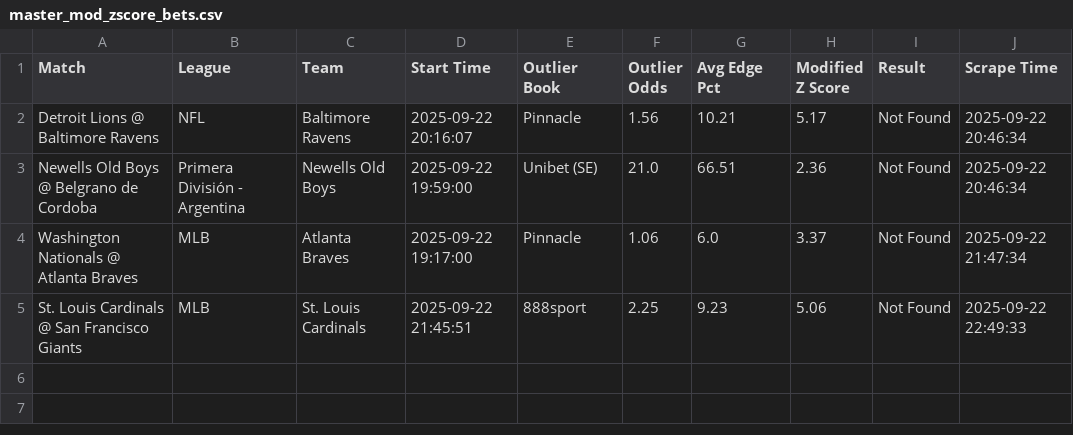
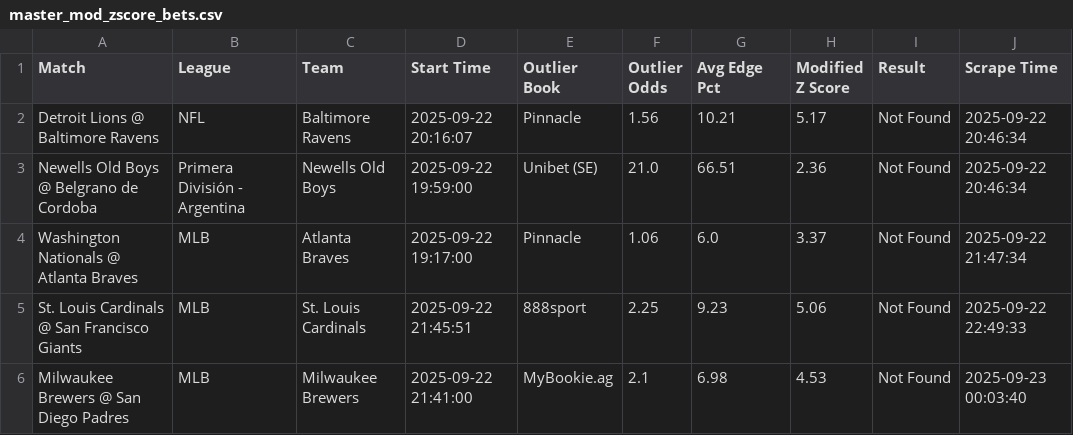
Before and after one commit to aqsmith02/paper-betting-tracker, a CSV file: data/master_mod_zscore_bets.csv, drawn as a sheet; the diff names each change by its address in the sheet, - before the commit and + after, or states it on an @@ line.

```diff
--- a/data/master_mod_zscore_bets.csv
+++ b/data/master_mod_zscore_bets.csv
+row 6: Milwaukee Brewers @ San Diego Padres | MLB | Milwaukee Brewers | 2025-09-22 21:41:00 | MyBookie.ag | 2.1 | 6.98 | 4.53 | Not Found | 2025-09-23 00:03:40
```
Also changed, not shown: data/master_avg_bets.csv, data/master_avg_full.csv, 3 other files.
